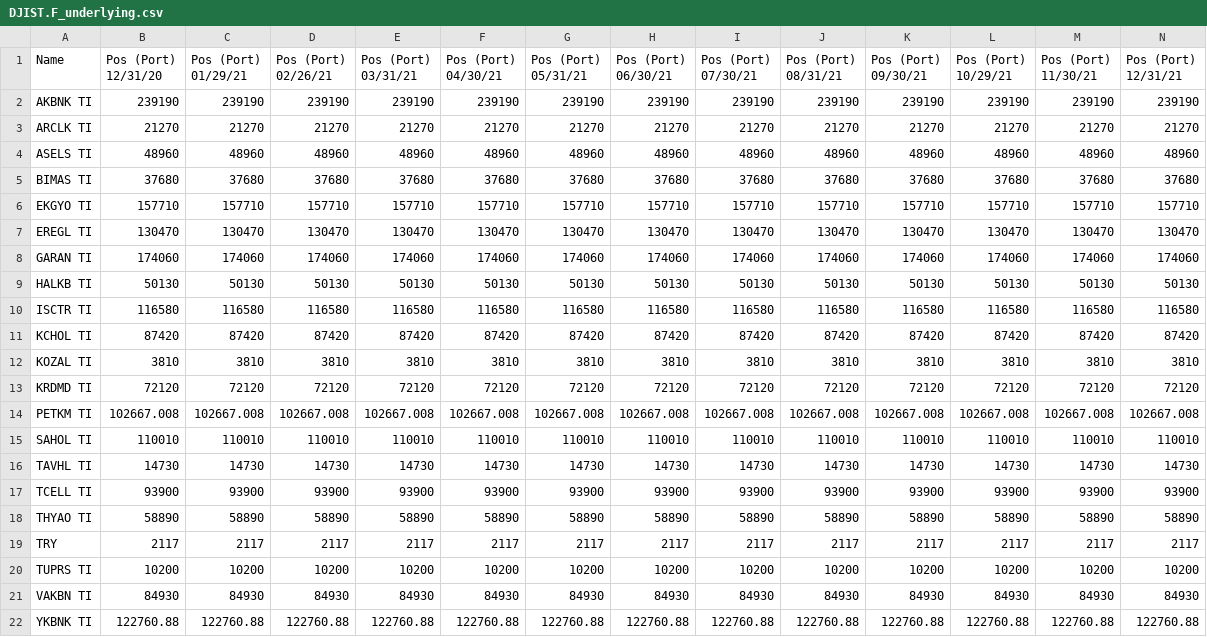
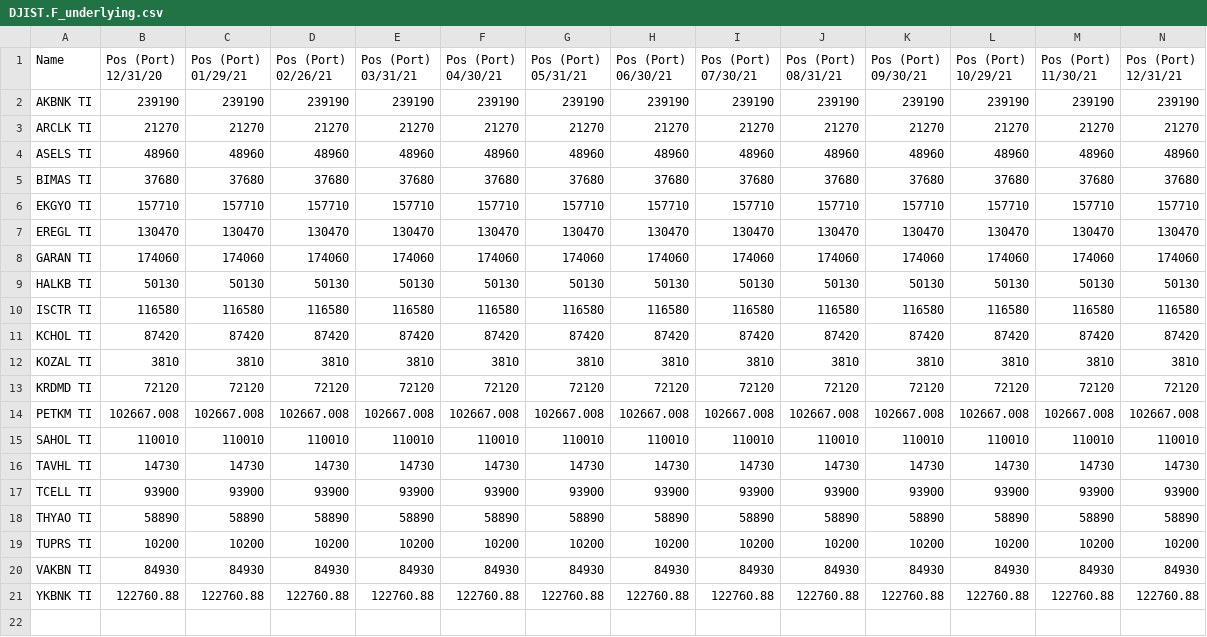
Before and after one commit to smihmanli1/sphere_capital, a CSV file: src/strategy_analysis/borsa_istanbul_pairs_trading/data/etf_position_distributions/DJIST.F_underlying.csv, drawn as a sheet; only a part is shown; rows hold the shown columns only; the diff names each change by its address in the sheet, - before the commit and + after, or states it on an @@ line.

```diff
--- a/src/strategy_analysis/borsa_istanbul_pairs_trading/data/etf_position_distributions/DJIST.F_underlying.csv
+++ b/src/strategy_analysis/borsa_istanbul_pairs_trading/data/etf_position_distributions/DJIST.F_underlying.csv
-row 19: TRY | 2117 | 2117 | 2117 | 2117 | 2117 | 2117 | 2117 | 2117 | 2117 | 2117 | 2117 | 2117 | 2117
```
Also changed, not shown: src/strategy_analysis/borsa_istanbul_pairs_trading/data/etf_position_distributions/Z30EA.F_underlying.csv, src/strategy_analysis/borsa_istanbul_pairs_trading/data/etf_position_distributions/ZRE20.F_underlying.csv, 3 other files.
